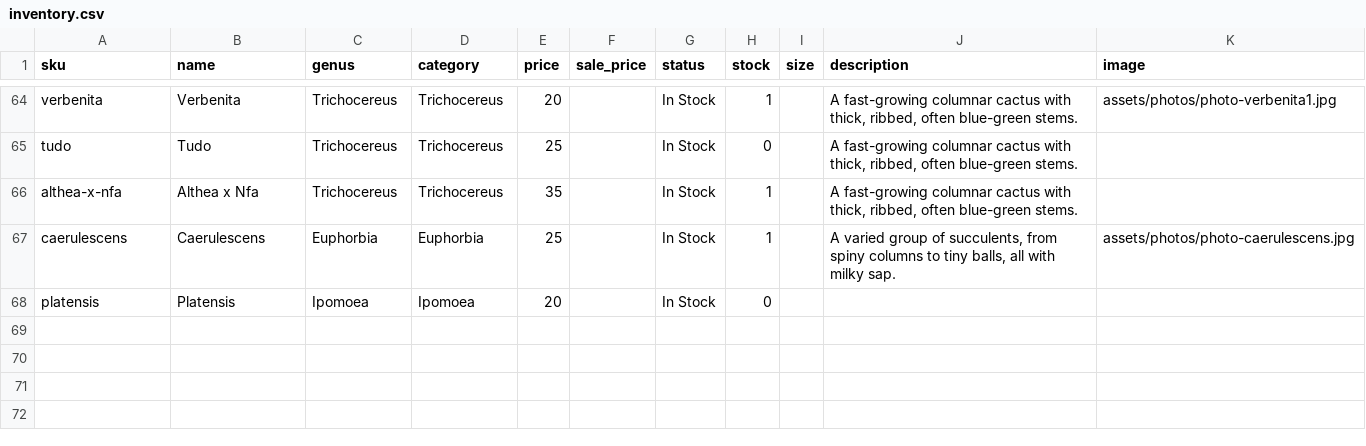
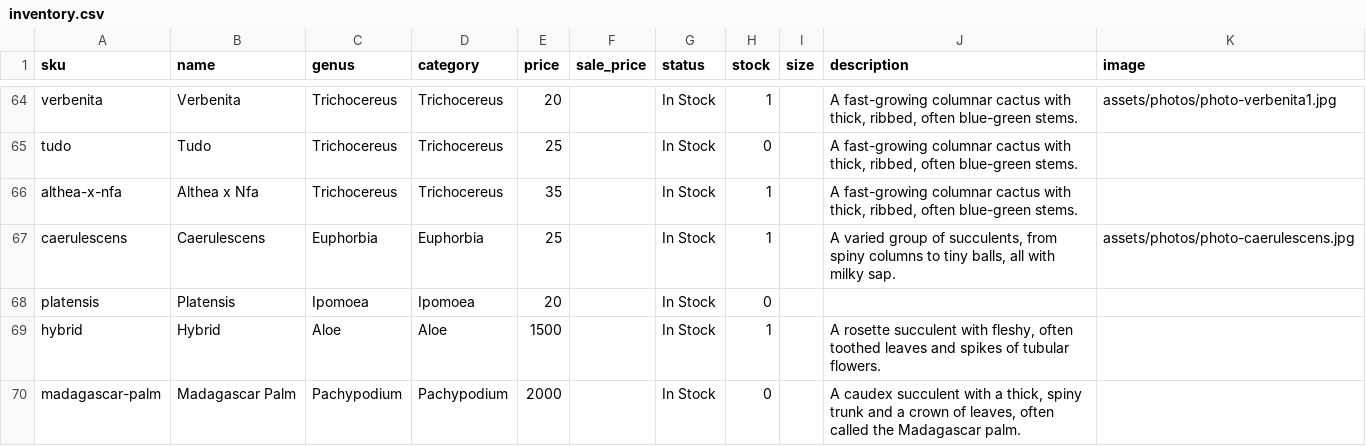
Before and after one commit to rumerlaw/sp-web, a CSV file: data/inventory.csv, drawn as a sheet; only a part is shown, gaps mark what is left out.

Commit message:
Sync inventory from Dropbox

```diff
--- a/data/inventory.csv
+++ b/data/inventory.csv
@@ -68 +68,3 @@ caerulescens,Caerulescens,Euphorbia,Euphorbia,25,,In Stock,1,,"A varied group of
 platensis,Platensis,Ipomoea,Ipomoea,20,,In Stock,0,,,
+hybrid,Hybrid,Aloe,Aloe,1500,,In Stock,1,,"A rosette succulent with fleshy, often toothed leaves and spikes of tubular flowers.",
+madagascar-palm,Madagascar Palm,Pachypodium,Pachypodium,2000,,In Stock,0,,"A caudex succulent with a thick, spiny trunk and a crown of leaves, often called the Madagascar palm.",
```
Also changed, not shown: 1 other file.
